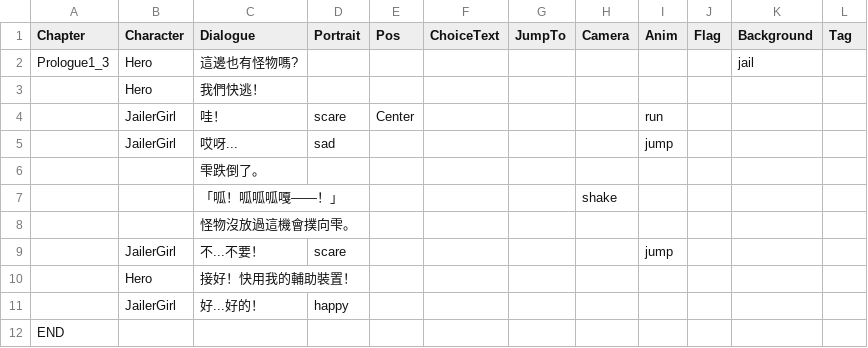
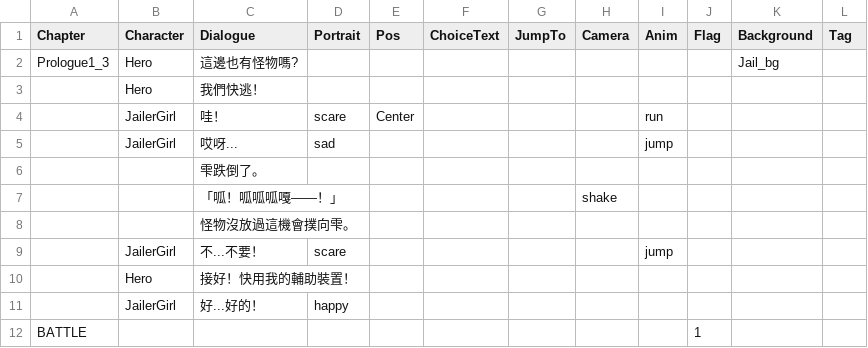
Before and after one commit to icepoleman/BattleDice, a CSV file: Assets/StreamingAssets/Dialogue/Prologue1_3.csv, drawn as a sheet; removed rows and columns are numbered as before the commit, all else as after; the diff names each change by its address in the sheet, - before the commit and + after, or states it on an @@ line.

```diff
--- a/Assets/StreamingAssets/Dialogue/Prologue1_3.csv
+++ b/Assets/StreamingAssets/Dialogue/Prologue1_3.csv
-K2 (Background): jail
+K2 (Background): Jail_bg
-row 12: END
+row 12: BATTLE |  |  |  |  |  |  |  |  | 1
```
Also changed, not shown: Assets/StreamingAssets/Dialogue/Prologue1_1.csv, Assets/StreamingAssets/Dialogue/Prologue1_4.csv, 40 other files.
